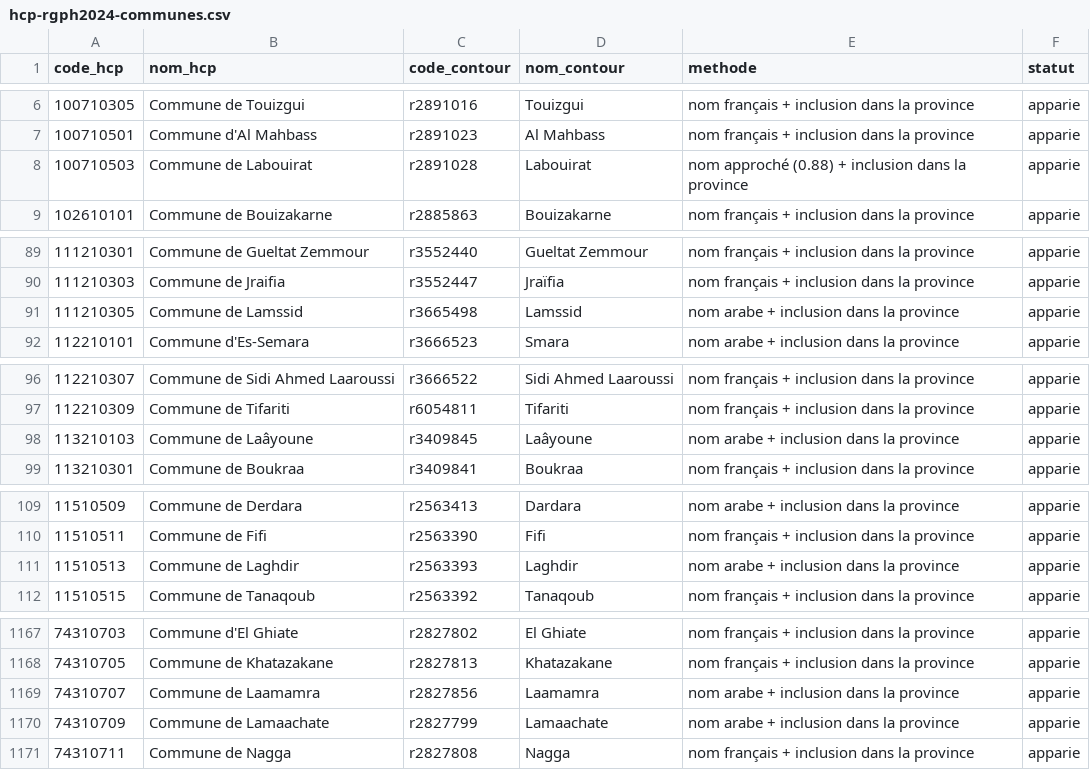
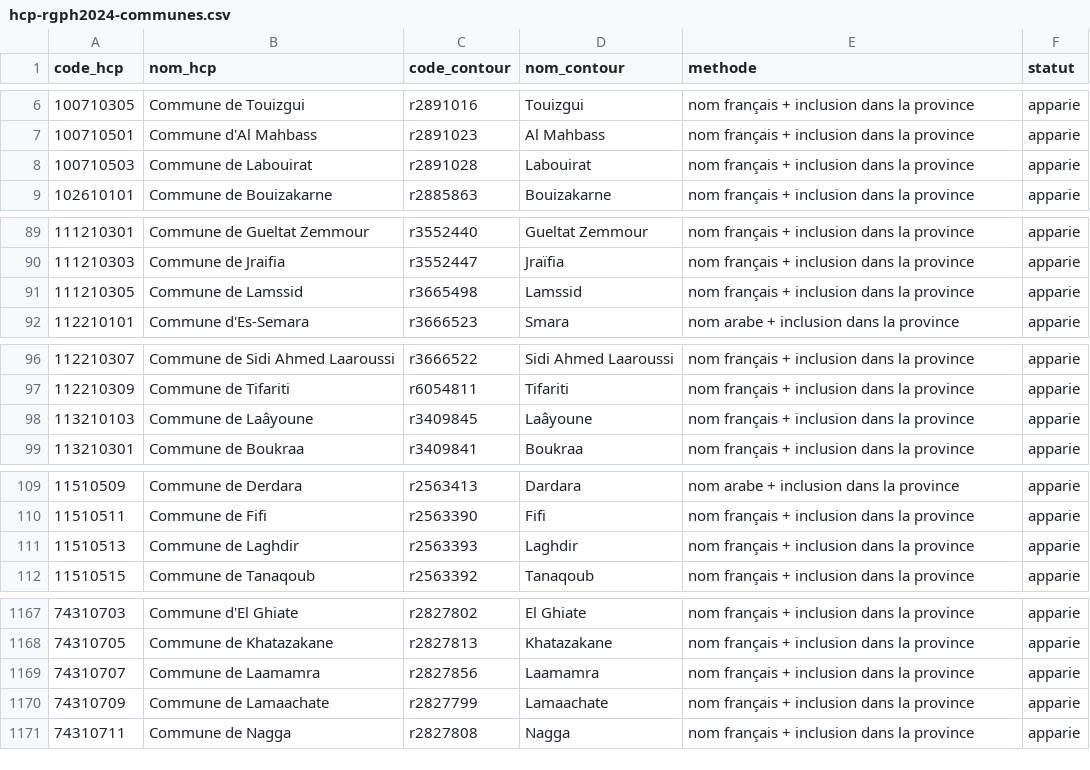
Before and after one commit to RachEma-ux/Fadi, a CSV file: docs/geodata/sources/correspondances/hcp-rgph2024-communes.csv, drawn as a sheet; only a part is shown, gaps mark what is left out; the diff covers the shown part only.

```diff
--- a/docs/geodata/sources/correspondances/hcp-rgph2024-communes.csv
+++ b/docs/geodata/sources/correspondances/hcp-rgph2024-communes.csv
@@ -7,3 +7,3 @@ code_hcp,nom_hcp,code_contour,nom_contour,methode,statut
 100710501,Commune d'Al Mahbass,r2891023,Al Mahbass,nom français + inclusion dans la province,apparie
-100710503,Commune de Labouirat,r2891028,Labouirat,nom approché (0.88) + inclusion dans la province,apparie
+100710503,Commune de Labouirat,r2891028,Labouirat,nom français + inclusion dans la province,apparie
 102610101,Commune de Bouizakarne,r2885863,Bouizakarne,nom français + inclusion dans la province,apparie
@@ -90,3 +90,3 @@ code_hcp,nom_hcp,code_contour,nom_contour,methode,statut
 111210303,Commune de Jraifia,r3552447,Jraïfia,nom français + inclusion dans la province,apparie
-111210305,Commune de Lamssid,r3665498,Lamssid,nom arabe + inclusion dans la province,apparie
+111210305,Commune de Lamssid,r3665498,Lamssid,nom français + inclusion dans la province,apparie
 112210101,Commune d'Es-Semara,r3666523,Smara,nom arabe + inclusion dans la province,apparie
@@ -97,3 +97,3 @@ code_hcp,nom_hcp,code_contour,nom_contour,methode,statut
 112210309,Commune de Tifariti,r6054811,Tifariti,nom français + inclusion dans la province,apparie
-113210103,Commune de Laâyoune,r3409845,Laâyoune,nom arabe + inclusion dans la province,apparie
+113210103,Commune de Laâyoune,r3409845,Laâyoune,nom français + inclusion dans la province,apparie
 113210301,Commune de Boukraa,r3409841,Boukraa,nom français + inclusion dans la province,apparie
@@ -110,3 +110,3 @@ code_hcp,nom_hcp,code_contour,nom_contour,methode,statut
 11510511,Commune de Fifi,r2563390,Fifi,nom français + inclusion dans la province,apparie
-11510513,Commune de Laghdir,r2563393,Laghdir,nom arabe + inclusion dans la province,apparie
+11510513,Commune de Laghdir,r2563393,Laghdir,nom français + inclusion dans la province,apparie
 11510515,Commune de Tanaqoub,r2563392,Tanaqoub,nom français + inclusion dans la province,apparie
@@ -1168,4 +1168,4 @@ code_hcp,nom_hcp,code_contour,nom_contour,methode,statut
 74310705,Commune de Khatazakane,r2827813,Khatazakane,nom français + inclusion dans la province,apparie
-74310707,Commune de Laamamra,r2827856,Laamamra,nom arabe + inclusion dans la province,apparie
-74310709,Commune de Lamaachate,r2827799,Lamaachate,nom arabe + inclusion dans la province,apparie
+74310707,Commune de Laamamra,r2827856,Laamamra,nom français + inclusion dans la province,apparie
+74310709,Commune de Lamaachate,r2827799,Lamaachate,nom français + inclusion dans la province,apparie
 74310711,Commune de Nagga,r2827808,Nagga,nom français + inclusion dans la province,apparie
```
Also changed, not shown: 47 edited cells elsewhere in this file, docs/geodata/sources/correspondances/hcp-rgph2024-provinces.csv, 44 other files.
